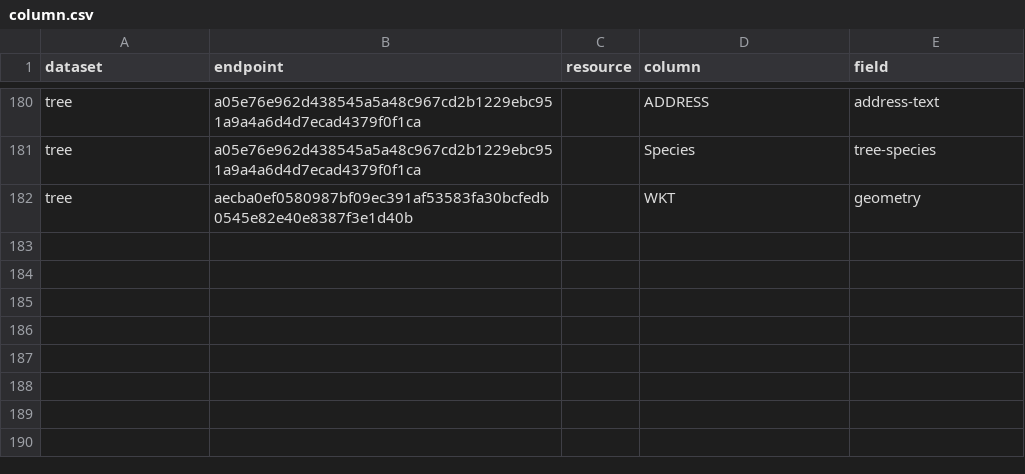
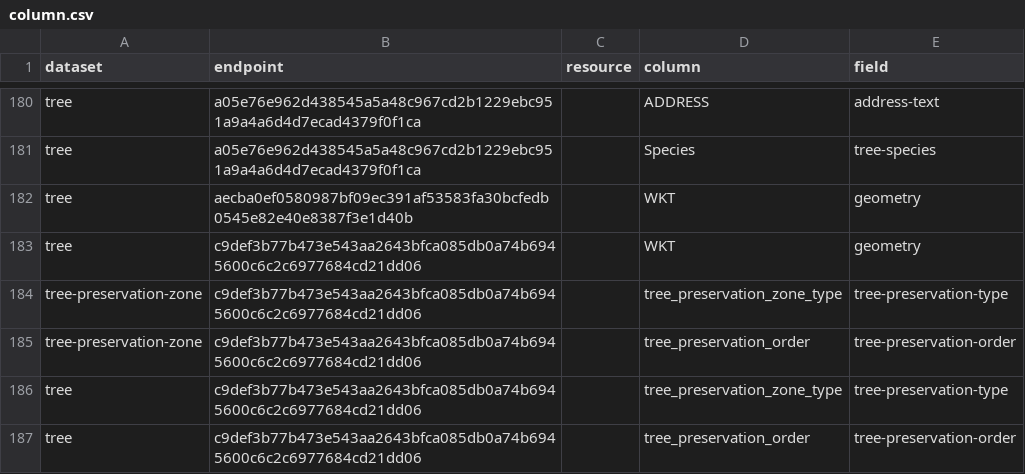
Before and after one commit to digital-land/tree-preservation-order-collection, a CSV file: pipeline/column.csv, drawn as a sheet; only a part is shown, gaps mark what is left out; the diff names each change by its address in the sheet, - before the commit and + after, or states it on an @@ line.

Commit message:
Adding Barnet endpoints

```diff
--- a/pipeline/column.csv
+++ b/pipeline/column.csv
+row 183: tree | c9def3b77b473e543aa2643bfca085db0a74b6945600c6c2c6977684cd21dd06 |  | WKT | geometry
+row 184: tree-preservation-zone | c9def3b77b473e543aa2643bfca085db0a74b6945600c6c2c6977684cd21dd06 |  | tree_preservation_zone_type | tree-preservation-type
+row 185: tree-preservation-zone | c9def3b77b473e543aa2643bfca085db0a74b6945600c6c2c6977684cd21dd06 |  | tree_preservation_order | tree-preservation-order
+row 186: tree | c9def3b77b473e543aa2643bfca085db0a74b6945600c6c2c6977684cd21dd06 |  | tree_preservation_zone_type | tree-preservation-type
+row 187: tree | c9def3b77b473e543aa2643bfca085db0a74b6945600c6c2c6977684cd21dd06 |  | tree_preservation_order | tree-preservation-order
```
Also changed, not shown: collection/endpoint.csv, collection/source.csv, 2 other files.
